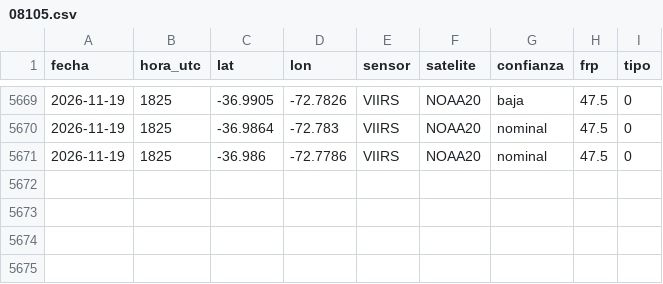
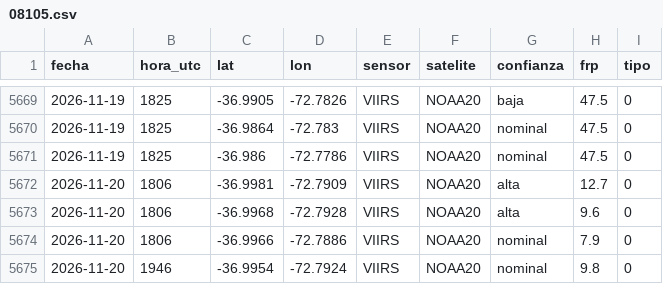
Before and after one commit to marcelo-corro/aivital-incendios-datos, a CSV file: focos/08105.csv, drawn as a sheet; only a part is shown, gaps mark what is left out.

```diff
--- a/focos/08105.csv
+++ b/focos/08105.csv
@@ -5671 +5671,5 @@ fecha,hora_utc,lat,lon,sensor,satelite,confianza,frp,tipo
 2026-11-19,1825,-36.986,-72.7786,VIIRS,NOAA20,nominal,47.5,0
+2026-11-20,1806,-36.9981,-72.7909,VIIRS,NOAA20,alta,12.7,0
+2026-11-20,1806,-36.9968,-72.7928,VIIRS,NOAA20,alta,9.6,0
+2026-11-20,1806,-36.9966,-72.7886,VIIRS,NOAA20,nominal,7.9,0
+2026-11-20,1946,-36.9954,-72.7924,VIIRS,NOAA20,nominal,9.8,0
```
Also changed, not shown: focos/01403.csv, focos/07301.csv, 9 other files.
